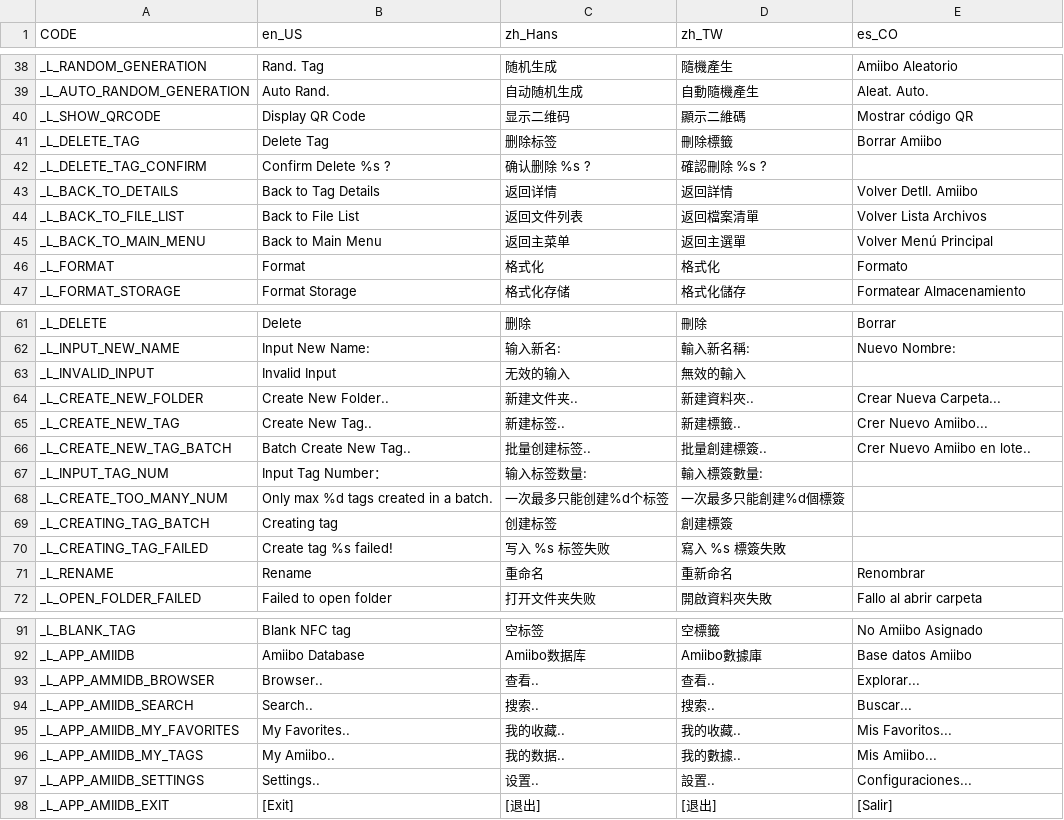
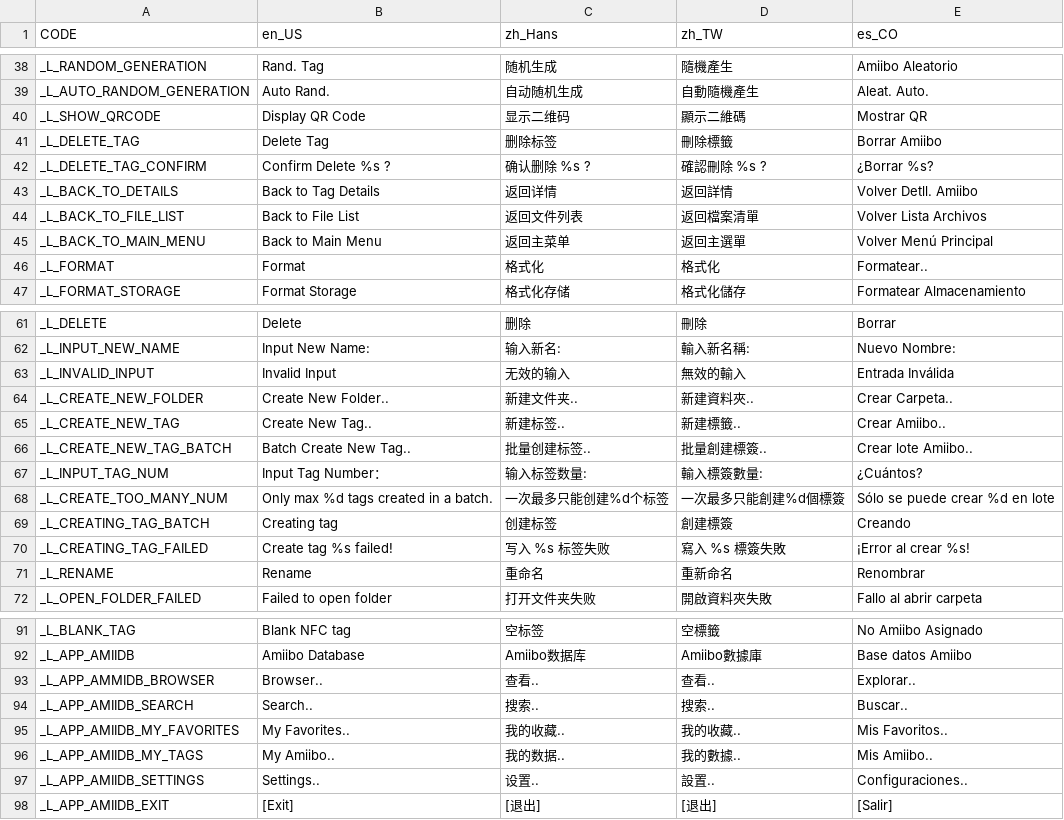
Before and after one commit to solosky/pixl.js, a CSV file: fw/data/i18n.csv, drawn as a sheet; only a part is shown, gaps mark what is left out; the diff covers the shown part only.

```diff
--- a/fw/data/i18n.csv
+++ b/fw/data/i18n.csv
@@ -39,5 +39,5 @@ _L_RANDOM_GENERATION,Rand. Tag,随机生成,隨機產生,Amiibo Aleatorio
 _L_AUTO_RANDOM_GENERATION,Auto Rand.,自动随机生成,自動隨機產生,Aleat. Auto.
-_L_SHOW_QRCODE,Display QR Code,显示二维码,顯示二維碼,Mostrar código QR
+_L_SHOW_QRCODE,Display QR Code,显示二维码,顯示二維碼,Mostrar QR
 _L_DELETE_TAG,Delete Tag,删除标签,刪除標籤,Borrar Amiibo
-_L_DELETE_TAG_CONFIRM,Confirm Delete %s ?,确认删除 %s ?,確認刪除 %s ?,
+_L_DELETE_TAG_CONFIRM,Confirm Delete %s ?,确认删除 %s ?,確認刪除 %s ?,¿Borrar %s?
 _L_BACK_TO_DETAILS,Back to Tag Details,返回详情,返回詳情,Volver Detll. Amiibo
@@ -45,3 +45,3 @@ _L_BACK_TO_FILE_LIST,Back to File List,返回文件列表,返回檔案清單,Vol
 _L_BACK_TO_MAIN_MENU,Back to Main Menu,返回主菜单,返回主選單,Volver Menú Principal
-_L_FORMAT,Format,格式化,格式化,Formato
+_L_FORMAT,Format,格式化,格式化,Formatear..
 _L_FORMAT_STORAGE,Format Storage,格式化存储,格式化儲存,Formatear Almacenamiento
@@ -62,10 +62,10 @@ _L_DELETE,Delete,删除,刪除,Borrar
 _L_INPUT_NEW_NAME,Input New Name:,输入新名:,輸入新名稱:,Nuevo Nombre:
-_L_INVALID_INPUT,Invalid Input,无效的输入,無效的輸入,
-_L_CREATE_NEW_FOLDER,Create New Folder..,新建文件夹..,新建資料夾..,Crear Nueva Carpeta...
-_L_CREATE_NEW_TAG,Create New Tag..,新建标签..,新建標籤..,Crer Nuevo Amiibo...
-_L_CREATE_NEW_TAG_BATCH,Batch Create New Tag..,批量创建标签..,批量創建標簽..,Crer Nuevo Amiibo en lote..
-_L_INPUT_TAG_NUM,Input Tag Number：,输入标签数量:,輸入標簽數量:,
-_L_CREATE_TOO_MANY_NUM,Only max %d tags created in a batch.,一次最多只能创建%d个标签,一次最多只能創建%d個標簽,
-_L_CREATING_TAG_BATCH,Creating tag,创建标签,創建標簽,
-_L_CREATING_TAG_FAILED,Create tag %s failed!,写入 %s 标签失败,寫入 %s 標簽失敗,
+_L_INVALID_INPUT,Invalid Input,无效的输入,無效的輸入,Entrada Inválida
+_L_CREATE_NEW_FOLDER,Create New Folder..,新建文件夹..,新建資料夾..,Crear Carpeta..
+_L_CREATE_NEW_TAG,Create New Tag..,新建标签..,新建標籤..,Crear Amiibo..
+_L_CREATE_NEW_TAG_BATCH,Batch Create New Tag..,批量创建标签..,批量創建標簽..,Crear lote Amiibo..
+_L_INPUT_TAG_NUM,Input Tag Number：,输入标签数量:,輸入標簽數量:,¿Cuántos?
+_L_CREATE_TOO_MANY_NUM,Only max %d tags created in a batch.,一次最多只能创建%d个标签,一次最多只能創建%d個標簽,Sólo se puede crear %d en lote
+_L_CREATING_TAG_BATCH,Creating tag,创建标签,創建標簽,Creando
+_L_CREATING_TAG_FAILED,Create tag %s failed!,写入 %s 标签失败,寫入 %s 標簽失敗,¡Error al crear %s!
 _L_RENAME,Rename,重命名,重新命名,Renombrar
@@ -92,7 +92,7 @@ _L_BLANK_TAG,Blank NFC tag,空标签,空標籤,No Amiibo Asignado
 _L_APP_AMIIDB,Amiibo Database,Amiibo数据库,Amiibo數據庫,Base datos Amiibo
-_L_APP_AMMIDB_BROWSER,Browser..,查看..,查看..,Explorar...
-_L_APP_AMIIDB_SEARCH,Search..,搜索..,搜索..,Buscar...
-_L_APP_AMIIDB_MY_FAVORITES,My Favorites..,我的收藏..,我的收藏..,Mis Favoritos...
-_L_APP_AMIIDB_MY_TAGS,My Amiibo..,我的数据..,我的數據..,Mis Amiibo...
-_L_APP_AMIIDB_SETTINGS,Settings..,设置..,設置..,Configuraciones...
+_L_APP_AMMIDB_BROWSER,Browser..,查看..,查看..,Explorar..
+_L_APP_AMIIDB_SEARCH,Search..,搜索..,搜索..,Buscar..
+_L_APP_AMIIDB_MY_FAVORITES,My Favorites..,我的收藏..,我的收藏..,Mis Favoritos..
+_L_APP_AMIIDB_MY_TAGS,My Amiibo..,我的数据..,我的數據..,Mis Amiibo..
+_L_APP_AMIIDB_SETTINGS,Settings..,设置..,設置..,Configuraciones..
 _L_APP_AMIIDB_EXIT,[Exit],[退出],[退出],[Salir]
```
Also changed, not shown: 42 edited cells elsewhere in this file.
